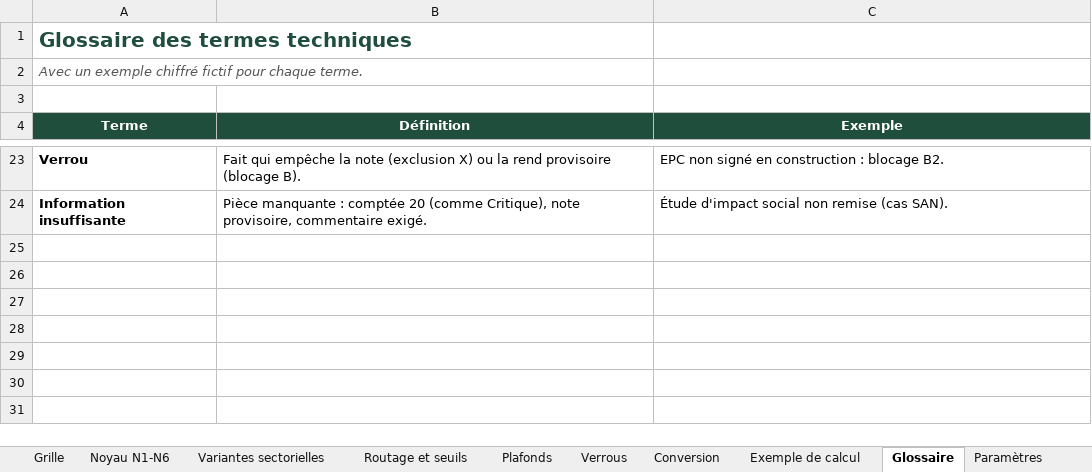
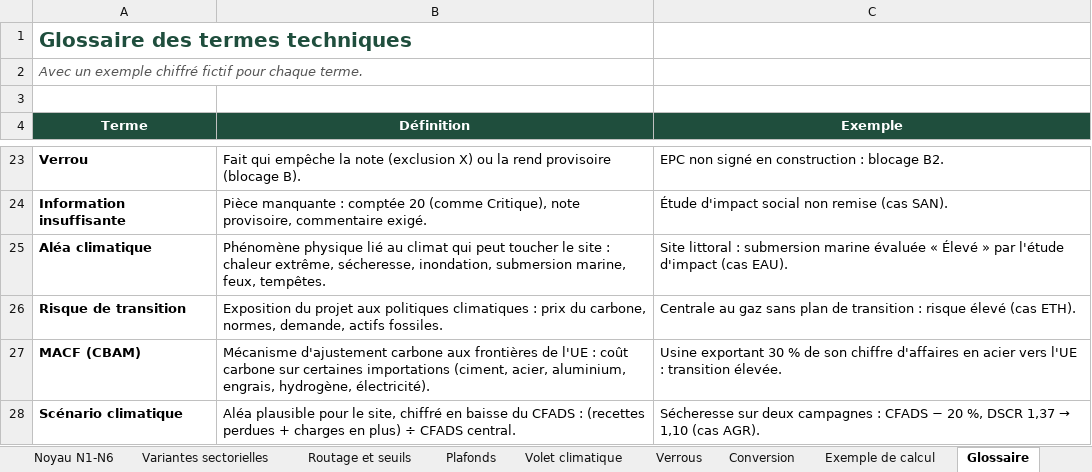
Before and after one commit to tariqeddoumi/pf-scoring-v7claude, an Excel workbook: docs/outil-excel/Grille_scoring_PF_expliquee.xlsx, sheet Glossaire, drawn as a sheet; only a part is shown, gaps mark what is left out; values as stored, in another font and other column widths than the file's, no borders; the diff names each change by its address in the sheet, - before the commit and + after, or states it on an @@ line.

```diff
--- a/docs/outil-excel/Grille_scoring_PF_expliquee.xlsx (sheet Glossaire)
+++ b/docs/outil-excel/Grille_scoring_PF_expliquee.xlsx (sheet Glossaire)
+sheet tab: Volet climatique
+row 25: Aléa climatique | Phénomène physique lié au climat qui peut toucher le site : chaleur extrême, sécheresse, inondation, submersion marine, feux, tempêtes. | Site littoral : submersion marine évaluée « Élevé » par l'étude d'impact (cas EAU).
+row 26: Risque de transition | Exposition du projet aux politiques climatiques : prix du carbone, normes, demande, actifs fossiles. | Centrale au gaz sans plan de transition : risque élevé (cas ETH).
+row 27: MACF (CBAM) | Mécanisme d'ajustement carbone aux frontières de l'UE : coût carbone sur certaines importations (ciment, acier, aluminium, engrais, hydrogène, électricité). | Usine exportant 30 % de son chiffre d'affaires en acier vers l'UE : transition élevée.
+row 28: Scénario climatique | Aléa plausible pour le site, chiffré en baisse du CFADS : (recettes perdues + charges en plus) ÷ CFADS central. | Sécheresse sur deux campagnes : CFADS − 20 %, DSCR 1,37 → 1,10 (cas AGR).
```
Also changed, not shown: sheet Grille, sheet Exemple de calcul, sheet Noyau N1-N6, sheet Routage et seuils, sheet Plafonds, sheet Mode d'emploi, 1 more sheet, charts or pictures, docs/outil-excel/exemple_propositions_IA.xlsx, 24 other files.
